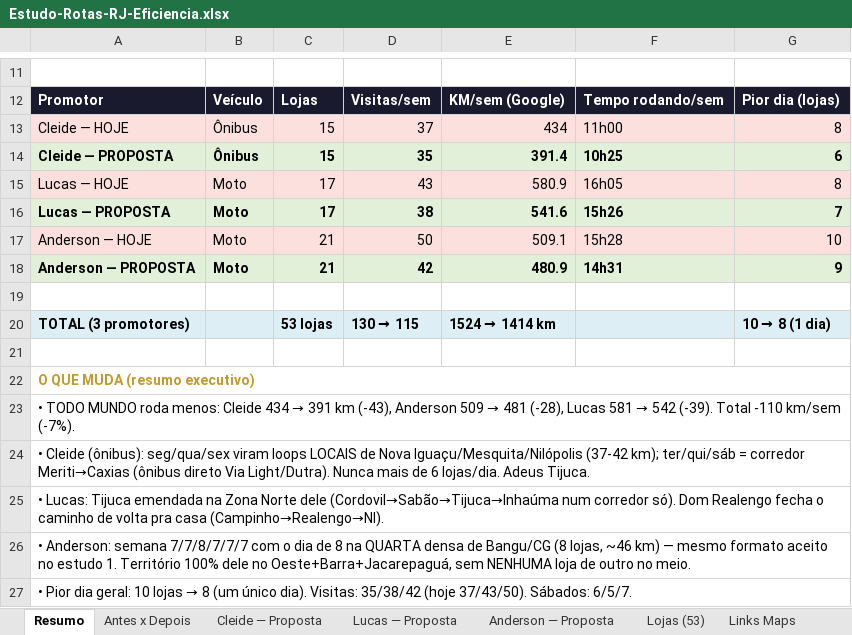
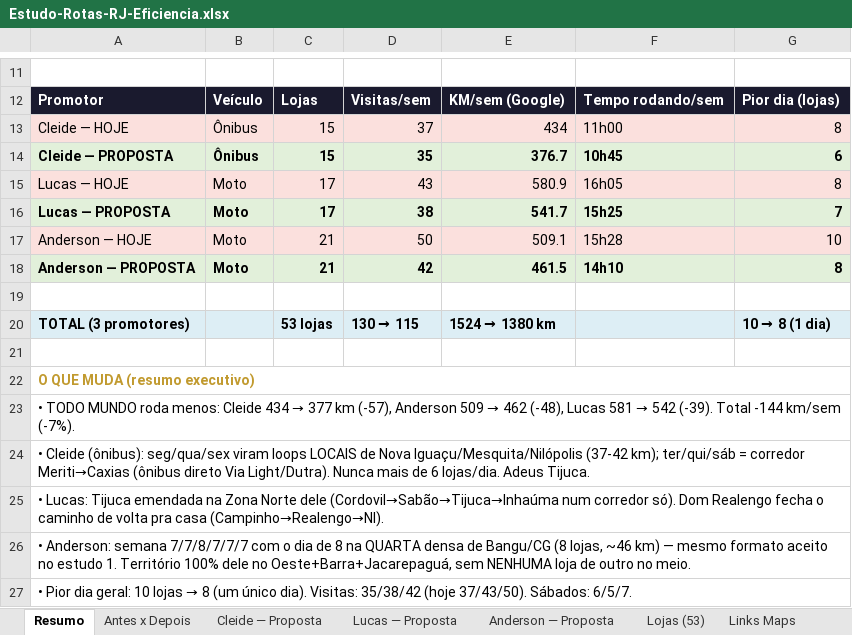
Before and after one commit to ViewOutBusiness/rotas_rio, an Excel workbook: Estudo-Rotas-RJ-Eficiencia.xlsx, sheet Resumo, drawn as a sheet; only a part is shown, gaps mark what is left out; values as stored, in another font and other column widths than the file's, no borders; the diff names each change by its address in the sheet, - before the commit and + after, or states it on an @@ line.

Commit message:
Dom Realengo → grupo Barra (verde); Anderson 461 km

```diff
--- a/Estudo-Rotas-RJ-Eficiencia.xlsx (sheet Resumo)
+++ b/Estudo-Rotas-RJ-Eficiencia.xlsx (sheet Resumo)
-E14: 391.4
+E14: 376.7
-F14: 10h25
+F14: 10h45
-E16: 541.6
+E16: 541.7
-F16: 15h26
+F16: 15h25
-E18: 480.9
+E18: 461.5
-F18: 14h31
+F18: 14h10
-G18: 9
+G18: 8
@@ E20: 1524 → 1414 km → 1524 → 1380 km @@
@@ A23: …434 → 391 km (-43), Anderson 509 → 481 (-28), Lucas 581 → 542 (-39). Total -110 km/sem (-7%). → …434 → 377 km (-57), Anderson 509 → 462 (-48), Lucas 581 → 542 (-39). Total -144 km/sem (-7%). @@
```
Also changed, not shown: sheet Anderson — Proposta, sheet Cleide — Proposta, sheet Antes x Depois, sheet Lojas (53), sheet Links Maps, sheet Lucas — Proposta, 1 other file.
